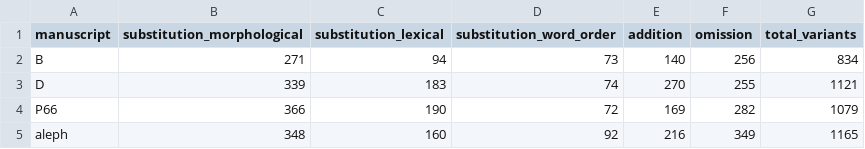
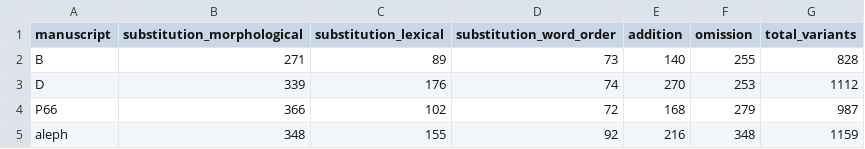
Before and after one commit to Agnieszkachr/scribal-fingerprints, a CSV file: outputs/type_counts_full_A.csv, drawn as a sheet.

```diff
--- a/outputs/type_counts_full_A.csv
+++ b/outputs/type_counts_full_A.csv
@@ -1,5 +1,5 @@
 manuscript,substitution_morphological,substitution_lexical,substitution_word_order,addition,omission,total_variants
-B,271,94,73,140,256,834
-D,339,183,74,270,255,1121
-P66,366,190,72,169,282,1079
-aleph,348,160,92,216,349,1165
+B,271,89,73,140,255,828
+D,339,176,74,270,253,1112
+P66,366,102,72,168,279,987
+aleph,348,155,92,216,348,1159
```
Also changed, not shown: data/variants_ablation_func_words.csv, outputs/type_counts_full_B.csv, 13 other files.
